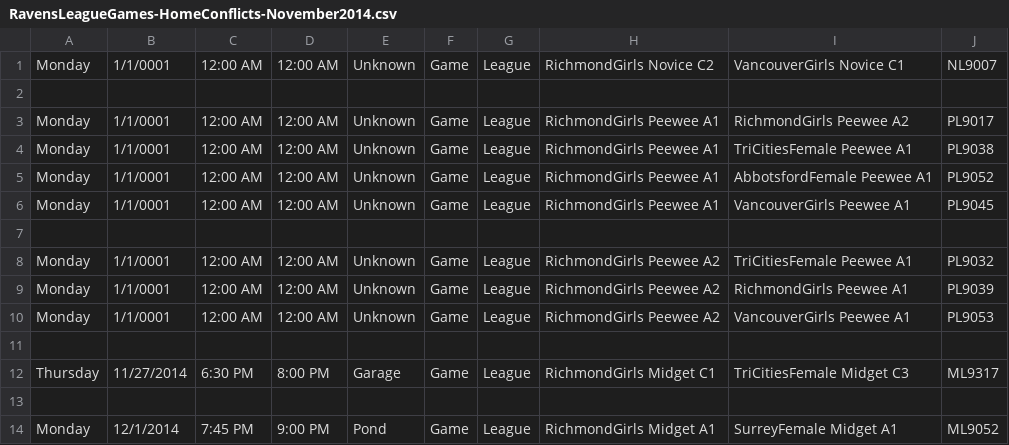
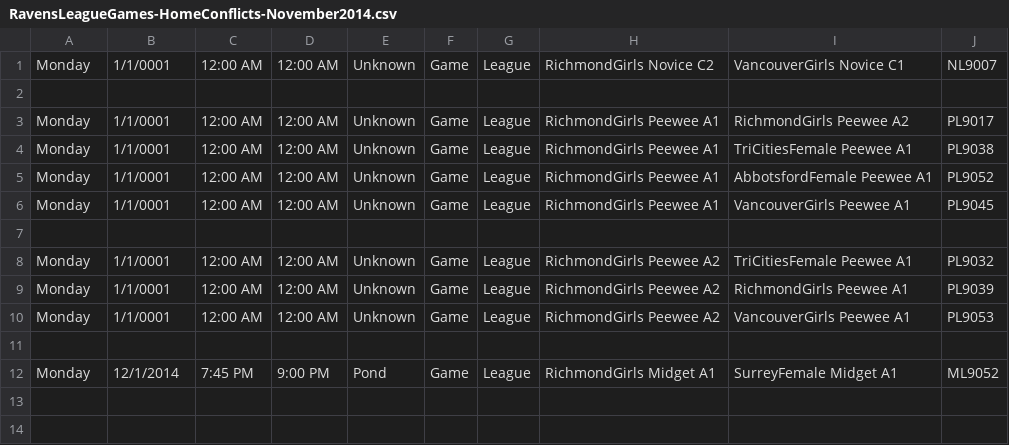
Before and after one commit to hiptopjones/RavensSchedules, a CSV file: Games/RavensLeagueGames-HomeConflicts-November2014.csv, drawn as a sheet.

Commit message:
Update for rescheduled Midget C1 game ML9317

```diff
--- a/Games/RavensLeagueGames-HomeConflicts-November2014.csv
+++ b/Games/RavensLeagueGames-HomeConflicts-November2014.csv
@@ -11,4 +11,2 @@ Monday,1/1/0001,12:00 AM,12:00 AM,Unknown,Game,League,RichmondGirls Peewee A2,Va
 
-Thursday,11/27/2014,6:30 PM,8:00 PM,Garage,Game,League,RichmondGirls Midget C1,TriCitiesFemale Midget C3,ML9317
-
 Monday,12/1/2014,7:45 PM,9:00 PM,Pond,Game,League,RichmondGirls Midget A1,SurreyFemale Midget A1,ML9052
```
Also changed, not shown: Weekly/RavensWeeklySchedule-20141208.csv.
